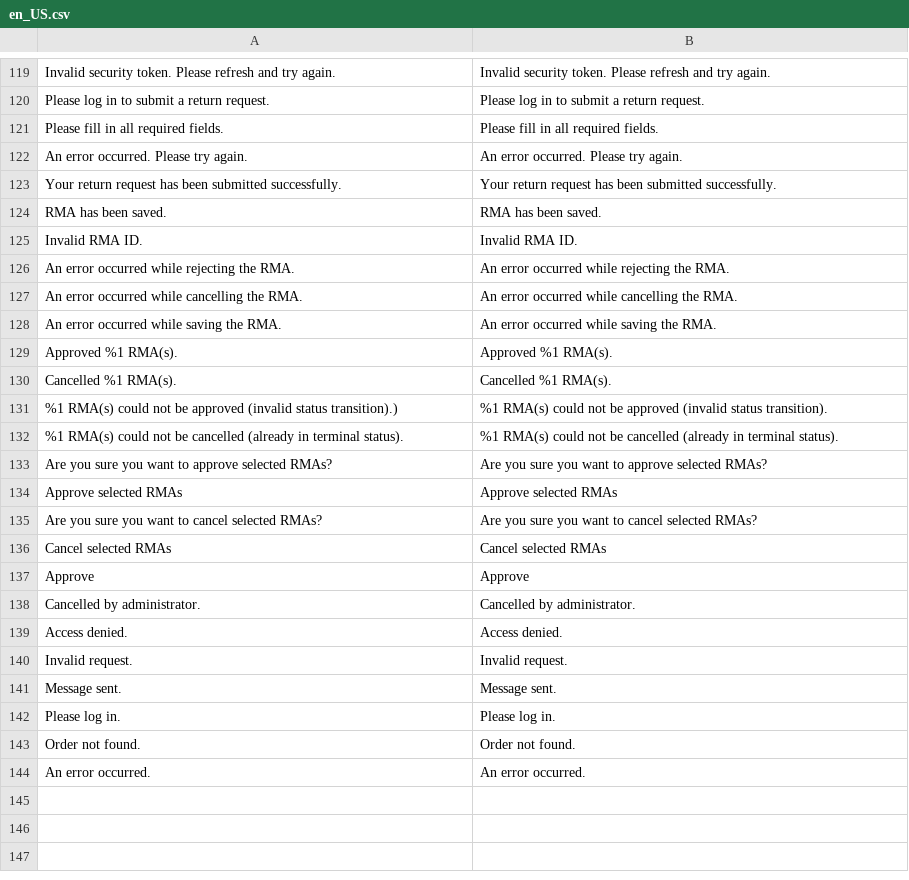
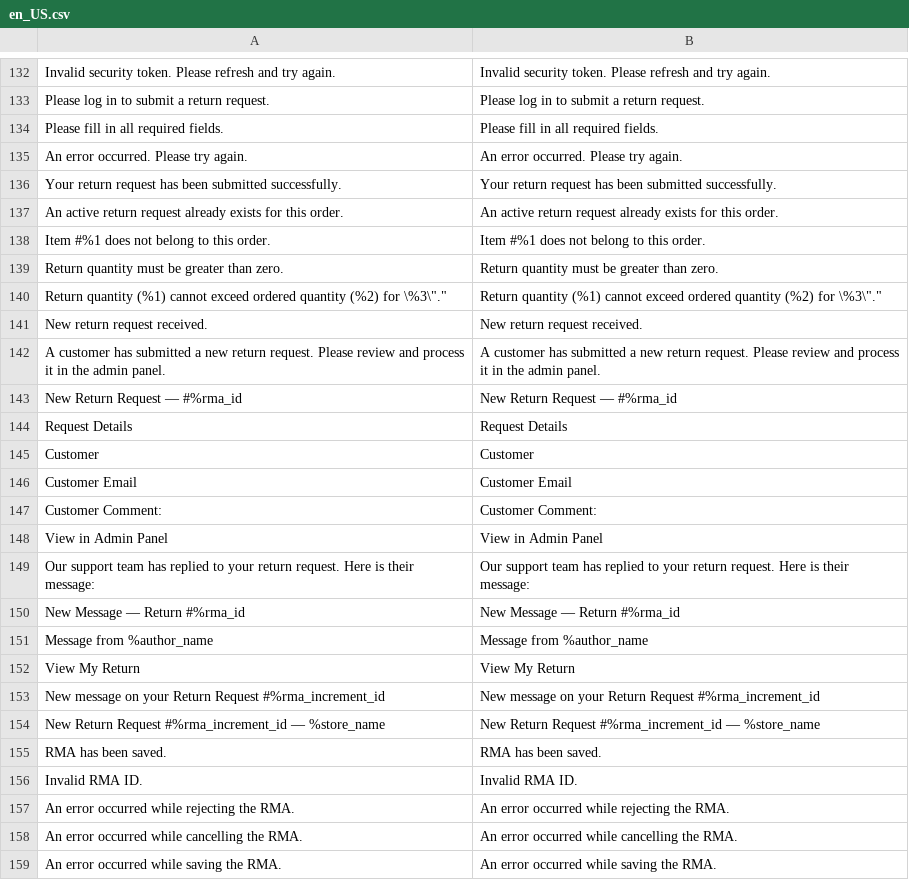
Before and after one commit to kkkonrad/magento2-rma, a CSV file: i18n/en_US.csv, drawn as a sheet; only a part is shown, gaps mark what is left out; the shorter side is filled out with more unchanged rows; the diff covers the shown part only; the diff names each change by its address in the sheet, - before the commit and + after, or states it on an @@ line.

```diff
--- a/i18n/en_US.csv
+++ b/i18n/en_US.csv
+row 137: An active return request already exists for this order. | An active return request already exists for this order.
+row 138: Item #%1 does not belong to this order. | Item #%1 does not belong to this order.
+row 139: Return quantity must be greater than zero. | Return quantity must be greater than zero.
+row 140: Return quantity (%1) cannot exceed ordered quantity (%2) for \%3\"." | Return quantity (%1) cannot exceed ordered quantity (%2) for \%3\"."
+row 141: New return request received. | New return request received.
+row 142: A customer has submitted a new return request. Please review and process it in the admin panel. | A customer has submitted a new return request. Please review and process it in the admin panel.
+row 143: New Return Request — #%rma_id | New Return Request — #%rma_id
+row 144: Request Details | Request Details
+row 145: Customer | Customer
+row 146: Customer Email | Customer Email
+row 147: Customer Comment: | Customer Comment:
+row 148: View in Admin Panel | View in Admin Panel
+row 149: Our support team has replied to your return request. Here is their message: | Our support team has replied to your return request. Here is their message:
+row 150: New Message — Return #%rma_id | New Message — Return #%rma_id
+row 151: Message from %author_name | Message from %author_name
+row 152: View My Return | View My Return
+row 153: New message on your Return Request #%rma_increment_id | New message on your Return Request #%rma_increment_id
+row 154: New Return Request #%rma_increment_id — %store_name | New Return Request #%rma_increment_id — %store_name
```
Also changed, not shown: 13 added rows elsewhere in this file, i18n/pl_PL.csv, 17 other files.
